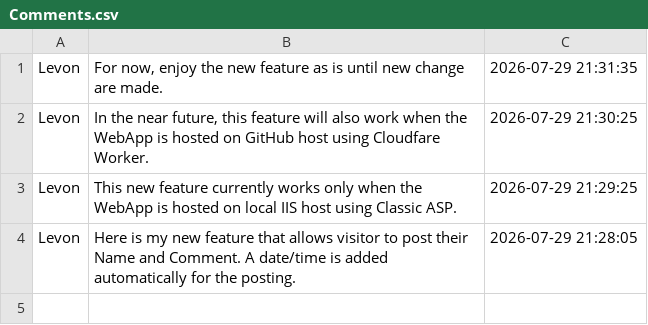
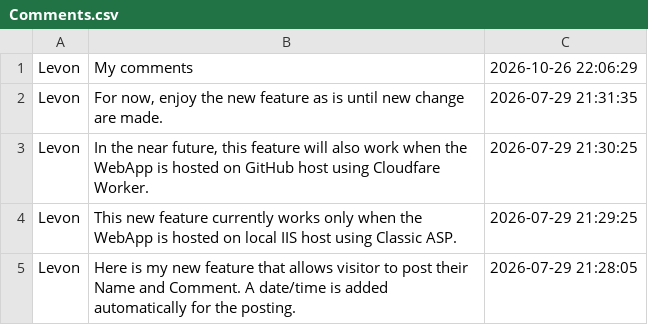
Before and after one commit to orman6200/LevonsStudio, a CSV file: LevonsFavoriteMusicVideos/Comments.csv, drawn as a sheet; the diff names each change by its address in the sheet, - before the commit and + after, or states it on an @@ line.

Commit message:
Add comment from Levon

```diff
--- a/LevonsFavoriteMusicVideos/Comments.csv
+++ b/LevonsFavoriteMusicVideos/Comments.csv
+row 1: Levon | My comments | 2026-10-26 22:06:29
```
